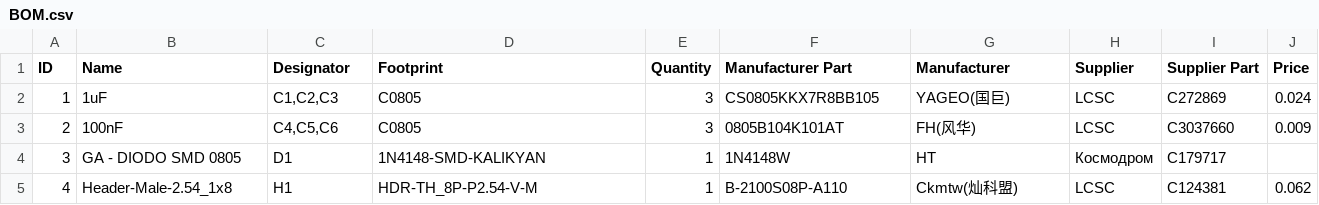
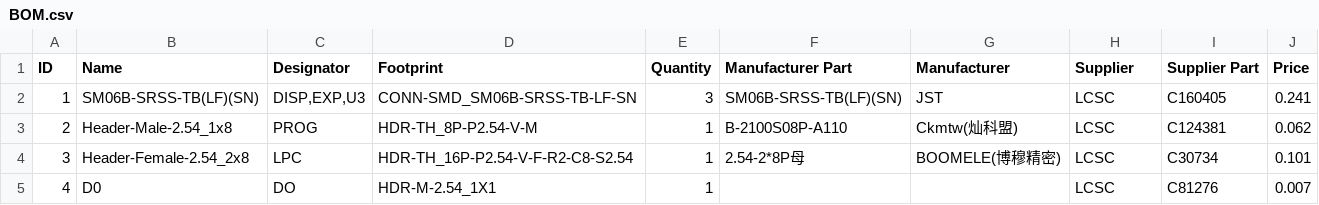
Before and after one commit to Darkone83/ModXo-RP2040-Tiny, a CSV file: BOM.csv, drawn as a sheet; only a part is shown; the diff covers the shown part only; the diff names each change by its address in the sheet, - before the commit and + after, or states it on an @@ line.

Commit message:
Add files via upload
Added DISP and EXP heders

```diff
--- a/BOM.csv
+++ b/BOM.csv
-B2 (Name): 1uF
+B2 (Name): SM06B-SRSS-TB(LF)(SN)
-C2 (Designator): C1,C2,C3
+C2 (Designator): DISP,EXP,U3
-D2 (Footprint): C0805
+D2 (Footprint): CONN-SMD_SM06B-SRSS-TB-LF-SN
-F2 (Manufacturer Part): CS0805KKX7R8BB105
+F2 (Manufacturer Part): SM06B-SRSS-TB(LF)(SN)
-G2 (Manufacturer): YAGEO(国巨)
+G2 (Manufacturer): JST
-I2 (Supplier Part): C272869
+I2 (Supplier Part): C160405
-J2 (Price): 0.024
+J2 (Price): 0.241
-B3 (Name): 100nF
+B3 (Name): Header-Male-2.54_1x8
-C3 (Designator): C4,C5,C6
+C3 (Designator): PROG
-D3 (Footprint): C0805
+D3 (Footprint): HDR-TH_8P-P2.54-V-M
-E3 (Quantity): 3
+E3 (Quantity): 1
-F3 (Manufacturer Part): 0805B104K101AT
+F3 (Manufacturer Part): B-2100S08P-A110
-G3 (Manufacturer): FH(风华)
+G3 (Manufacturer): Ckmtw(灿科盟)
-I3 (Supplier Part): C3037660
+I3 (Supplier Part): C124381
-J3 (Price): 0.009
+J3 (Price): 0.062
-B4 (Name): GA - DIODO SMD 0805
+B4 (Name): Header-Female-2.54_2x8
-C4 (Designator): D1
+C4 (Designator): LPC
-D4 (Footprint): 1N4148-SMD-KALIKYAN
+D4 (Footprint): HDR-TH_16P-P2.54-V-F-R2-C8-S2.54
-F4 (Manufacturer Part): 1N4148W
+F4 (Manufacturer Part): 2.54-2*8P母
-G4 (Manufacturer): HT
+G4 (Manufacturer): BOOMELE(博穆精密)
-H4 (Supplier): Космодром
+H4 (Supplier): LCSC
-I4 (Supplier Part): C179717
+I4 (Supplier Part): C30734
-J4 (Price): (empty)
+J4 (Price): 0.101
-B5 (Name): Header-Male-2.54_1x8
+B5 (Name): D0
-C5 (Designator): H1
+C5 (Designator): DO
-D5 (Footprint): HDR-TH_8P-P2.54-V-M
+D5 (Footprint): HDR-M-2.54_1X1
-F5 (Manufacturer Part): B-2100S08P-A110
+F5 (Manufacturer Part): (empty)
-G5 (Manufacturer): Ckmtw(灿科盟)
+G5 (Manufacturer): (empty)
-I5 (Supplier Part): C124381
+I5 (Supplier Part): C81276
-J5 (Price): 0.062
+J5 (Price): 0.007
```
Also changed, not shown: 1 added row, 1 removed row and 57 edited cells elsewhere in this file.
